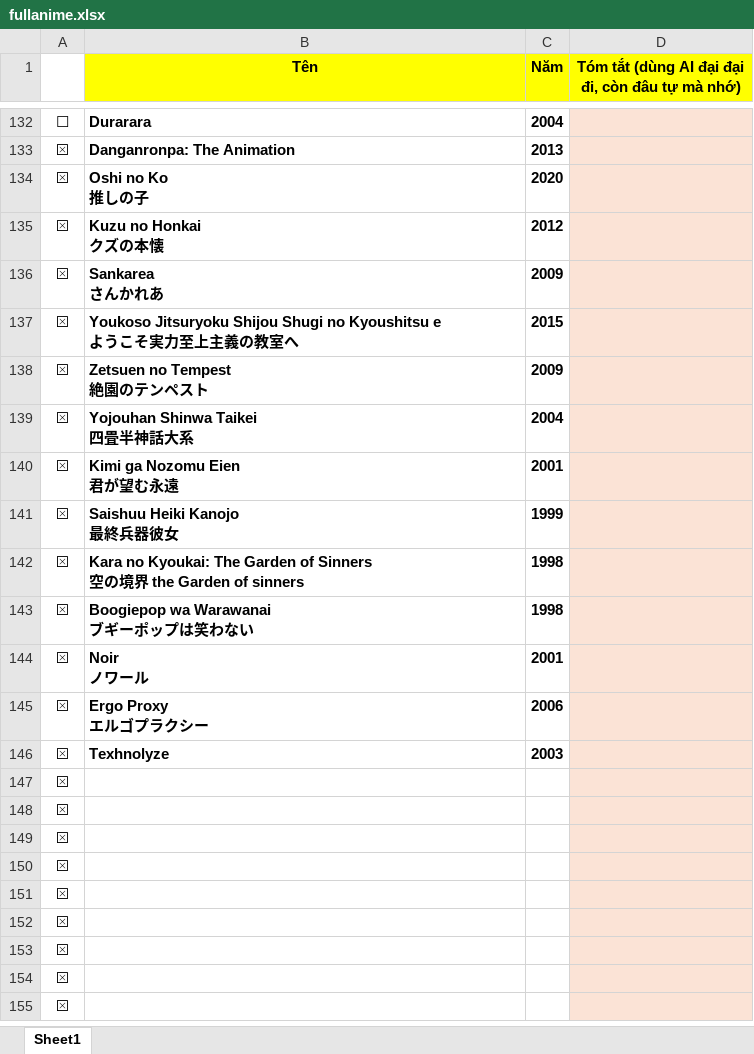
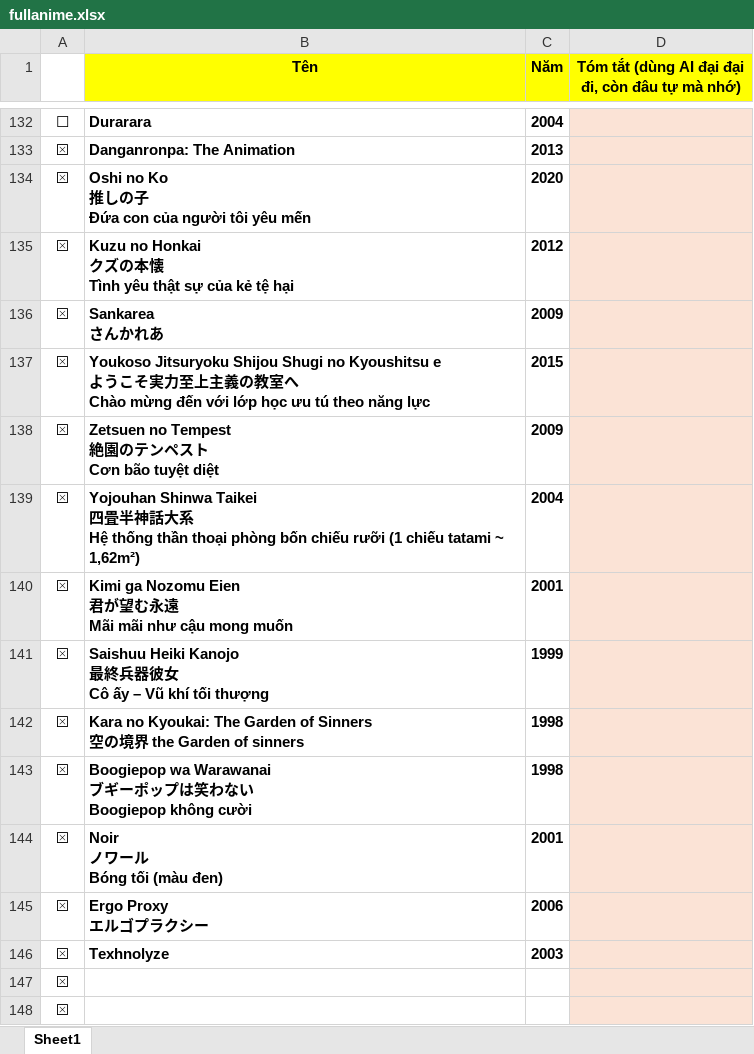
Before and after one commit to VanHoang110802/linh_tinh, an Excel workbook: fullanime.xlsx, sheet Sheet1, drawn as a sheet; only a part is shown, gaps mark what is left out; the shorter side is filled out with more unchanged rows; values as stored, in another font and other column widths than the file's, no borders; charts and pictures and conditional formats not drawn; ↵ is a line break in a cell; the diff covers the shown part only; the diff names each change by its address in the sheet, - before the commit and + after, or states it on an @@ line.

```diff
--- a/fullanime.xlsx (sheet Sheet1)
+++ b/fullanime.xlsx (sheet Sheet1)
-B134 (Tên): Oshi no Ko ↵ 推しの子
+B134 (Tên): Oshi no Ko ↵ 推しの子 ↵ Đứa con của người tôi yêu mến
-B135 (Tên): Kuzu no Honkai ↵ クズの本懐
+B135 (Tên): Kuzu no Honkai ↵ クズの本懐 ↵ Tình yêu thật sự của kẻ tệ hại
-B137 (Tên): …室へ
+B137 (Tên): …室へ ↵ Chào mừng đến với lớp học ưu tú theo năng lực
-B138 (Tên): Zetsuen no Tempest ↵ 絶園のテンペスト
+B138 (Tên): Zetsuen no Tempest ↵ 絶園のテンペスト ↵ Cơn bão tuyệt diệt
-B139 (Tên): …大系
+B139 (Tên): …大系 ↵ Hệ thống thần thoại phòng bốn chiếu rưỡi (1 chiếu tatami ~ 1,62m²)
-B140 (Tên): Kimi ga Nozomu Eien ↵ 君が望む永遠
+B140 (Tên): Kimi ga Nozomu Eien ↵ 君が望む永遠 ↵ Mãi mãi như cậu mong muốn
-B141 (Tên): Saishuu Heiki Kanojo ↵ 最終兵器彼女
+B141 (Tên): Saishuu Heiki Kanojo ↵ 最終兵器彼女 ↵ Cô ấy – Vũ khí tối thượng
-B143 (Tên): Boogiepop wa Warawanai ↵ ブギーポップは笑わない
+B143 (Tên): Boogiepop wa Warawanai ↵ ブギーポップは笑わない ↵ Boogiepop không cười
-B144 (Tên): Noir ↵ ノワール
+B144 (Tên): Noir ↵ ノワール ↵ Bóng tối (màu đen)
```
Also changed, not shown: 40 edited cells elsewhere in this sheet, charts or pictures.
